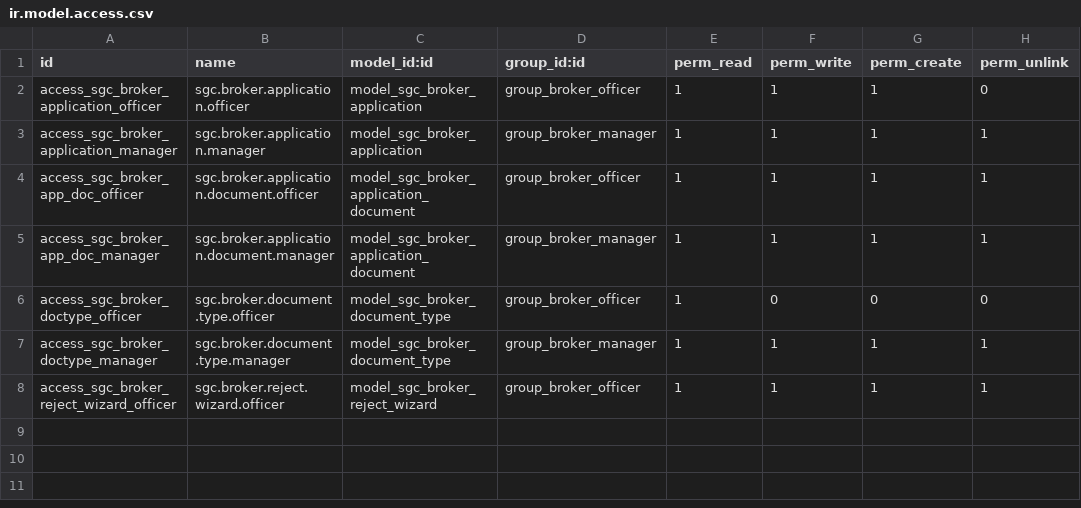
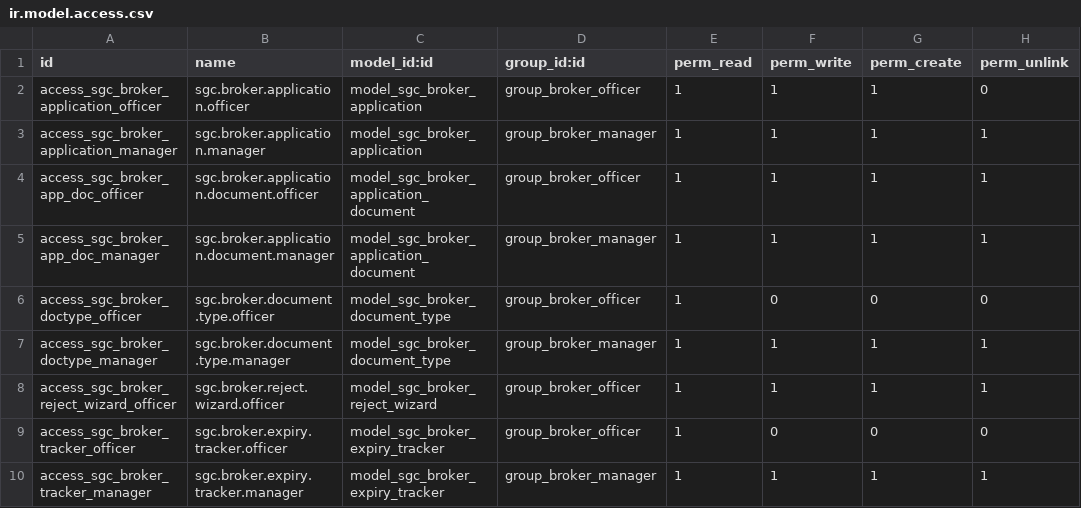
Before and after one commit to Rams-Lab-01/parkgroup, a CSV file: addons/sgc_broker_registration/security/ir.model.access.csv, drawn as a sheet.

```diff
--- a/addons/sgc_broker_registration/security/ir.model.access.csv
+++ b/addons/sgc_broker_registration/security/ir.model.access.csv
@@ -8 +8,3 @@ access_sgc_broker_doctype_manager,sgc.broker.document.type.manager,model_sgc_bro
 access_sgc_broker_reject_wizard_officer,sgc.broker.reject.wizard.officer,model_sgc_broker_reject_wizard,group_broker_officer,1,1,1,1
+access_sgc_broker_tracker_officer,sgc.broker.expiry.tracker.officer,model_sgc_broker_expiry_tracker,group_broker_officer,1,0,0,0
+access_sgc_broker_tracker_manager,sgc.broker.expiry.tracker.manager,model_sgc_broker_expiry_tracker,group_broker_manager,1,1,1,1
```
Also changed, not shown: 15 other files.
